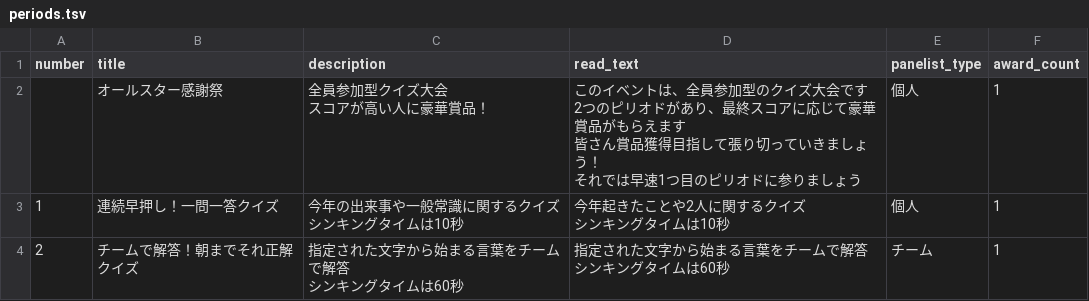
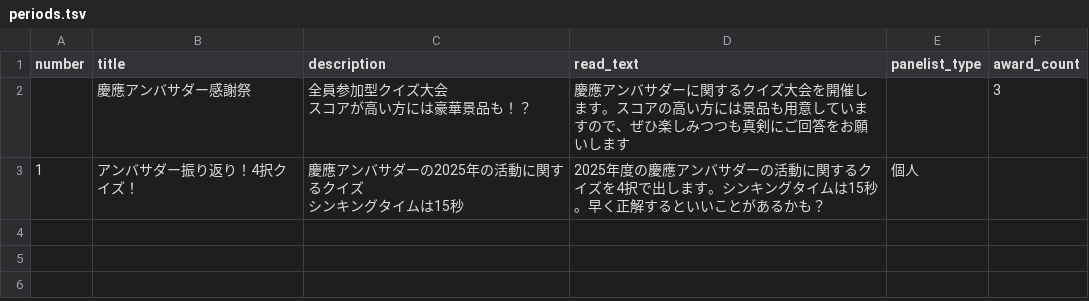
Before and after one commit to ohnuma5taka/thanks-fes, a TSV file: thanks-fes-api/app/db/seeds/data/periods.tsv, drawn as a sheet; removed rows and columns are numbered as before the commit, all else as after; ↵ is a line break in a cell; the diff names each change by its address in the sheet, - before the commit and + after, or states it on an @@ line.

```diff
--- a/thanks-fes-api/app/db/seeds/data/periods.tsv
+++ b/thanks-fes-api/app/db/seeds/data/periods.tsv
-row 2:  | オールスター感謝祭 | 全員参加型クイズ大会 ↵ スコアが高い人に豪華賞品！ | このイベントは、全員参加型のクイズ大会です ↵ 2つのピリオドがあり、最終スコアに応じて豪華賞品がもらえます ↵ 皆さん賞品獲得目指して張り切っていきましょう！ ↵ それでは早速1つ目のピリオドに参りましょう | 個人 | 1
-row 3: 1 | 連続早押し！一問一答クイズ | 今年の出来事や一般常識に関するクイズ ↵ シンキングタイムは10秒 | 今年起きたことや2人に関するクイズ ↵ シンキングタイムは10秒 | 個人 | 1
-row 4: 2 | チームで解答！朝までそれ正解クイズ | 指定された文字から始まる言葉をチームで解答 ↵ シンキングタイムは60秒 | 指定された文字から始まる言葉をチームで解答 ↵ シンキングタイムは60秒 | チーム | 1
+row 2:  | 慶應アンバサダー感謝祭 | 全員参加型クイズ大会 ↵ スコアが高い方には豪華景品も！？ | 慶應アンバサダーに関するクイズ大会を開催します。スコアの高い方には景品も用意していますので、ぜひ楽しみつつも真剣にご回答をお願いします |  | 3
+row 3: 1 | アンバサダー振り返り！4択クイズ！ | 慶應アンバサダーの2025年の活動に関するクイズ ↵ シンキングタイムは15秒 | 2025年度の慶應アンバサダーの活動に関するクイズを4択で出します。シンキングタイムは15秒。早く正解するといいことがあるかも？ | 個人
```
Also changed, not shown: thanks-fes-api/app/db/seeds/data/options.tsv, thanks-fes-api/app/db/seeds/data/questions.tsv, 2 other files.
